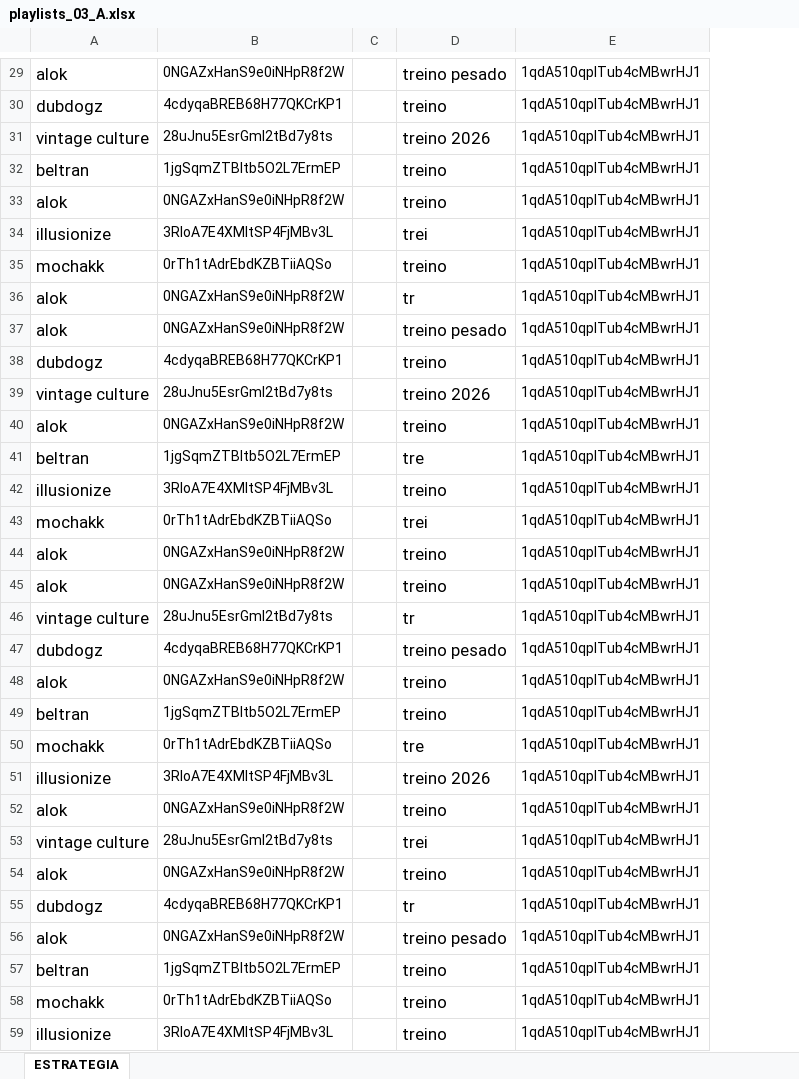
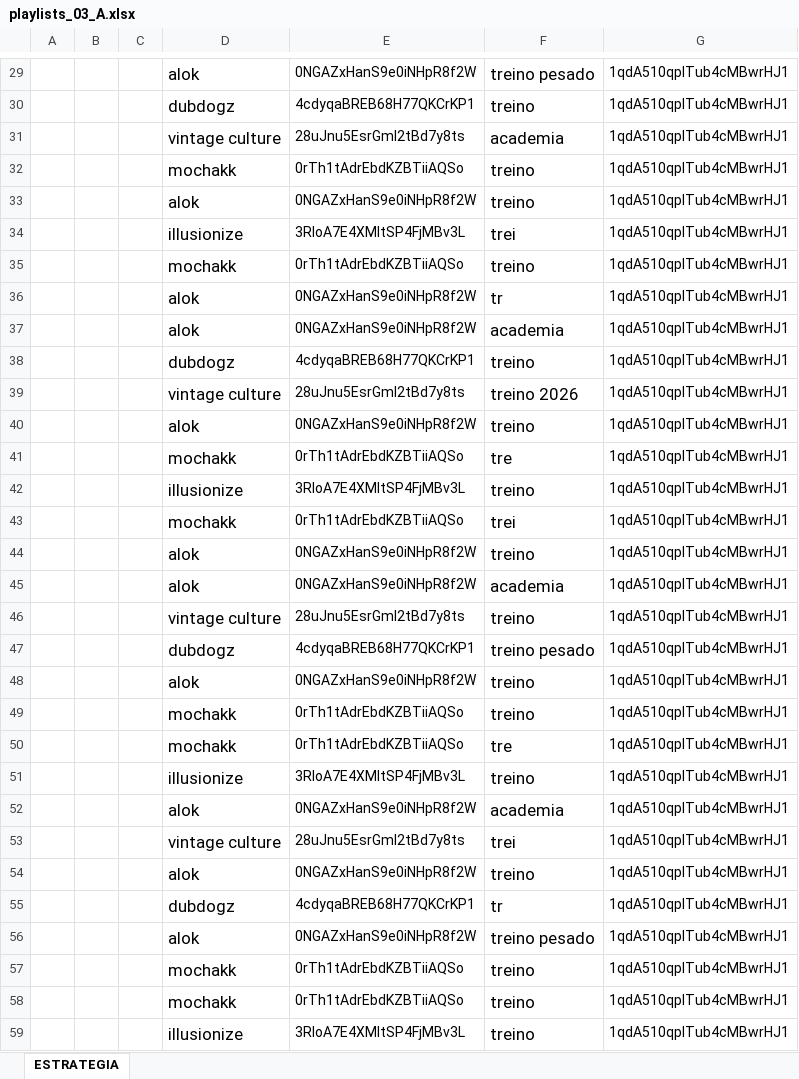
Before and after one commit to xalalala/auto_files, an Excel workbook: playlists_03_A.xlsx, sheet ESTRATEGIA, drawn as a sheet; only a part is shown, gaps mark what is left out; values as stored, in another font and other column widths than the file's, no borders; charts and pictures not drawn; removed rows and columns are numbered as before the commit, all else as after; the diff covers the shown part only; the diff names each change by its address in the sheet, - before the commit and + after, or states it on an @@ line.

```diff
--- a/playlists_03_A.xlsx (sheet ESTRATEGIA)
+++ b/playlists_03_A.xlsx (sheet ESTRATEGIA)
+column A, empty
+column B, empty
+column C, empty
-column C, empty
-F31: treino 2026
+F31: academia
-D32: beltran
+D32: mochakk
-E32: 1jgSqmZTBltb5O2L7ErmEP
+E32: 0rTh1tAdrEbdKZBTiiAQSo
-F37: treino pesado
+F37: academia
-D41: beltran
+D41: mochakk
-E41: 1jgSqmZTBltb5O2L7ErmEP
+E41: 0rTh1tAdrEbdKZBTiiAQSo
-F45: treino
+F45: academia
-row 46: vintage culture | 28uJnu5EsrGml2tBd7y8ts |  | tr | 1qdA510qpITub4cMBwrHJ1
+row 46:  |  |  | vintage culture | 28uJnu5EsrGml2tBd7y8ts | treino | 1qdA510qpITub4cMBwrHJ1
-D49: beltran
+D49: mochakk
-E49: 1jgSqmZTBltb5O2L7ErmEP
+E49: 0rTh1tAdrEbdKZBTiiAQSo
-row 51: illusionize | 3RloA7E4XMItSP4FjMBv3L |  | treino 2026 | 1qdA510qpITub4cMBwrHJ1
+row 51:  |  |  | illusionize | 3RloA7E4XMItSP4FjMBv3L | treino | 1qdA510qpITub4cMBwrHJ1
-F52: treino
+F52: academia
-D57: beltran
+D57: mochakk
-E57: 1jgSqmZTBltb5O2L7ErmEP
+E57: 0rTh1tAdrEbdKZBTiiAQSo
```
Also changed, not shown: 9 added rows, 9 removed rows and 59 edited cells elsewhere in this sheet, charts or pictures, playlists_02_A.xlsx, playlists_02_B.xlsx.
